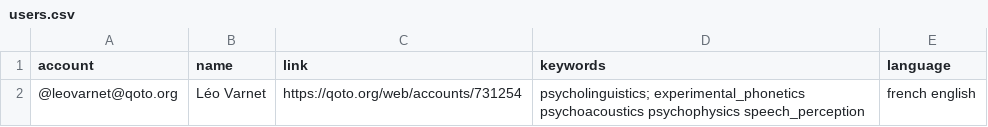
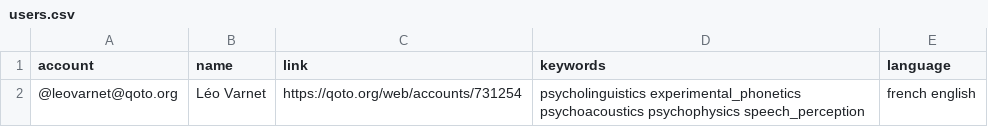
Before and after one commit to LeoVarnet/Mastodon-Audition, a CSV file: resources/users.csv, drawn as a sheet.

Commit message:
Update users.csv

```diff
--- a/resources/users.csv
+++ b/resources/users.csv
@@ -1,2 +1,2 @@
 account,name,link,keywords,language
-@leovarnet@qoto.org,Léo Varnet,https://qoto.org/web/accounts/731254,psycholinguistics; experimental_phonetics psychoacoustics psychophysics speech_perception,french english
+@leovarnet@qoto.org,Léo Varnet,https://qoto.org/web/accounts/731254,psycholinguistics experimental_phonetics psychoacoustics psychophysics speech_perception,french english
```
